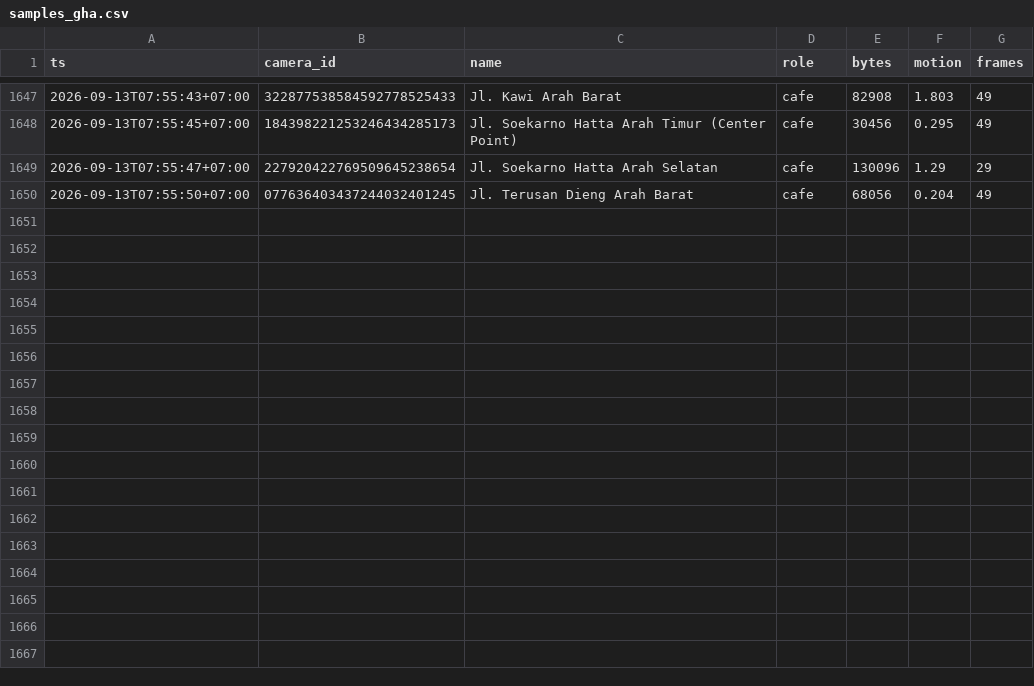
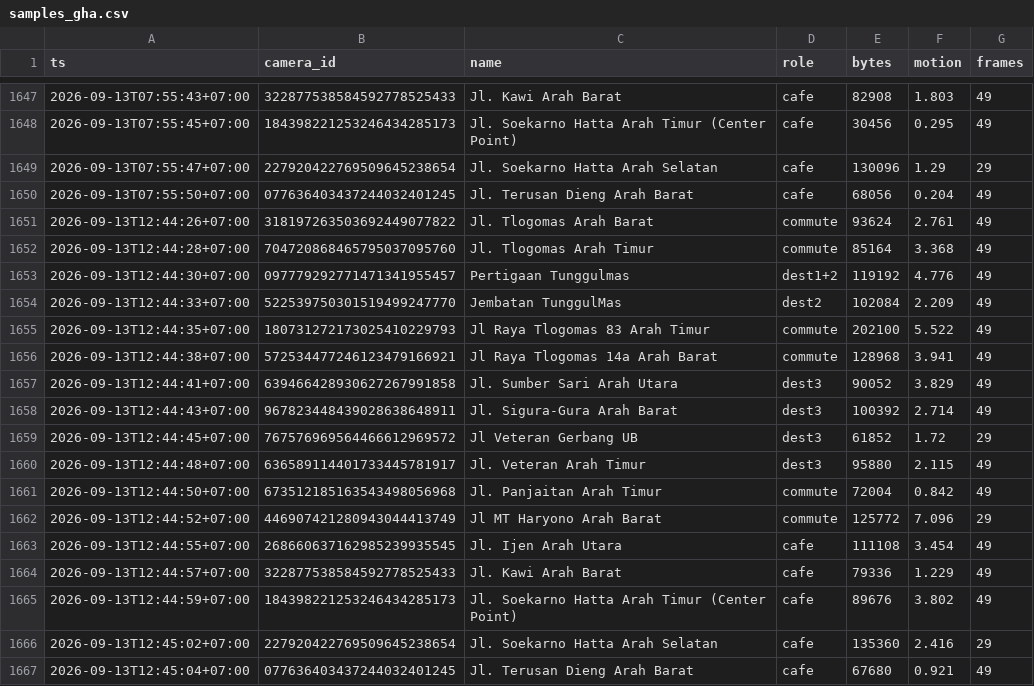
Before and after one commit to dzulfikar08/malang-cctv-traffic, a CSV file: data/samples_gha.csv, drawn as a sheet; only a part is shown, gaps mark what is left out.

Commit message:
samples 2026-09-13T05:45:06Z

```diff
--- a/data/samples_gha.csv
+++ b/data/samples_gha.csv
@@ -1650 +1650,18 @@ ts,camera_id,name,role,bytes,motion,frames
 2026-09-13T07:55:50+07:00,077636403437244032401245,Jl. Terusan Dieng Arah Barat,cafe,68056,0.204,49
+2026-09-13T12:44:26+07:00,318197263503692449077822,Jl. Tlogomas Arah Barat,commute,93624,2.761,49
+2026-09-13T12:44:28+07:00,704720868465795037095760,Jl. Tlogomas Arah Timur,commute,85164,3.368,49
+2026-09-13T12:44:30+07:00,097779292771471341955457,Pertigaan Tunggulmas,dest1+2,119192,4.776,49
+2026-09-13T12:44:33+07:00,522539750301519499247770,Jembatan TunggulMas,dest2,102084,2.209,49
+2026-09-13T12:44:35+07:00,180731272173025410229793,Jl Raya Tlogomas 83 Arah Timur,commute,202100,5.522,49
+2026-09-13T12:44:38+07:00,572534477246123479166921,Jl Raya Tlogomas 14a Arah Barat,commute,128968,3.941,49
+2026-09-13T12:44:41+07:00,639466428930627267991858,Jl. Sumber Sari Arah Utara,dest3,90052,3.829,49
+2026-09-13T12:44:43+07:00,967823448439028638648911,Jl. Sigura-Gura Arah Barat,dest3,100392,2.714,49
+2026-09-13T12:44:45+07:00,767576969564466612969572,Jl Veteran Gerbang UB,dest3,61852,1.72,29
+2026-09-13T12:44:48+07:00,636589114401733445781917,Jl. Veteran Arah Timur,dest3,95880,2.115,49
+2026-09-13T12:44:50+07:00,673512185163543498056968,Jl. Panjaitan Arah Timur,commute,72004,0.842,49
+2026-09-13T12:44:52+07:00,446907421280943044413749,Jl MT Haryono Arah Barat,commute,125772,7.096,29
+2026-09-13T12:44:55+07:00,268660637162985239935545,Jl. Ijen Arah Utara,cafe,111108,3.454,49
+2026-09-13T12:44:57+07:00,322877538584592778525433,Jl. Kawi Arah Barat,cafe,79336,1.229,49
+2026-09-13T12:44:59+07:00,184398221253246434285173,Jl. Soekarno Hatta Arah Timur (Center Point),cafe,89676,3.802,49
+2026-09-13T12:45:02+07:00,227920422769509645238654,Jl. Soekarno Hatta Arah Selatan,cafe,135360,2.416,29
+2026-09-13T12:45:04+07:00,077636403437244032401245,Jl. Terusan Dieng Arah Barat,cafe,67680,0.921,49
```
